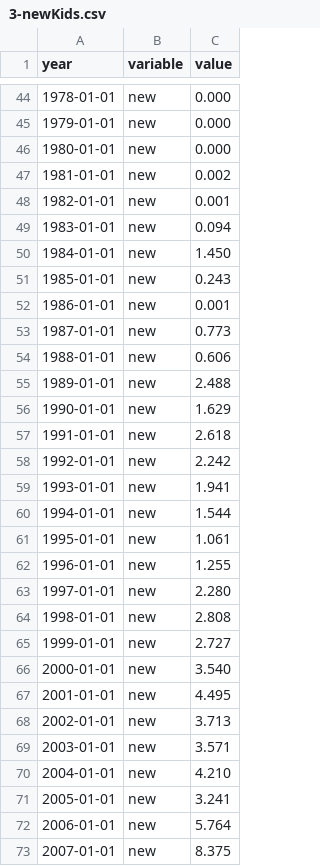
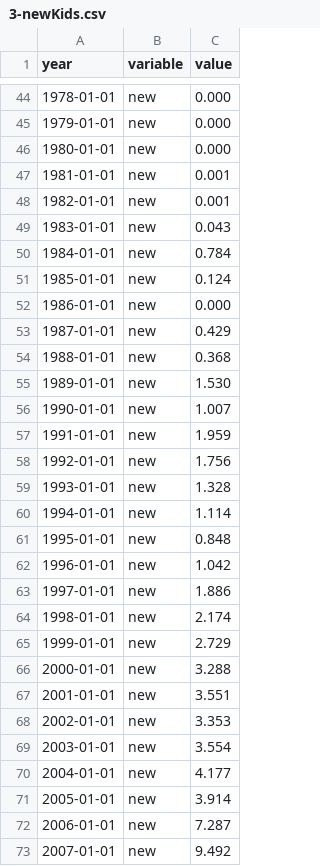
Before and after one commit to jonasoesch/international-aid, a CSV file: static/data/3-newKids.csv, drawn as a sheet; only a part is shown, gaps mark what is left out; the diff covers the shown part only.

```diff
--- a/static/data/3-newKids.csv
+++ b/static/data/3-newKids.csv
@@ -46,28 +46,28 @@ year,variable,value
 1980-01-01,new,0.000
-1981-01-01,new,0.002
+1981-01-01,new,0.001
 1982-01-01,new,0.001
-1983-01-01,new,0.094
-1984-01-01,new,1.450
-1985-01-01,new,0.243
-1986-01-01,new,0.001
-1987-01-01,new,0.773
-1988-01-01,new,0.606
-1989-01-01,new,2.488
-1990-01-01,new,1.629
-1991-01-01,new,2.618
-1992-01-01,new,2.242
-1993-01-01,new,1.941
-1994-01-01,new,1.544
-1995-01-01,new,1.061
-1996-01-01,new,1.255
-1997-01-01,new,2.280
-1998-01-01,new,2.808
-1999-01-01,new,2.727
-2000-01-01,new,3.540
-2001-01-01,new,4.495
-2002-01-01,new,3.713
-2003-01-01,new,3.571
-2004-01-01,new,4.210
-2005-01-01,new,3.241
-2006-01-01,new,5.764
-2007-01-01,new,8.375
+1983-01-01,new,0.043
+1984-01-01,new,0.784
+1985-01-01,new,0.124
+1986-01-01,new,0.000
+1987-01-01,new,0.429
+1988-01-01,new,0.368
+1989-01-01,new,1.530
+1990-01-01,new,1.007
+1991-01-01,new,1.959
+1992-01-01,new,1.756
+1993-01-01,new,1.328
+1994-01-01,new,1.114
+1995-01-01,new,0.848
+1996-01-01,new,1.042
+1997-01-01,new,1.886
+1998-01-01,new,2.174
+1999-01-01,new,2.729
+2000-01-01,new,3.288
+2001-01-01,new,3.551
+2002-01-01,new,3.353
+2003-01-01,new,3.554
+2004-01-01,new,4.177
+2005-01-01,new,3.914
+2006-01-01,new,7.287
+2007-01-01,new,9.492
```
Also changed, not shown: 45 edited cells elsewhere in this file, static/data/4-whoAreThey.csv, 21 other files.
